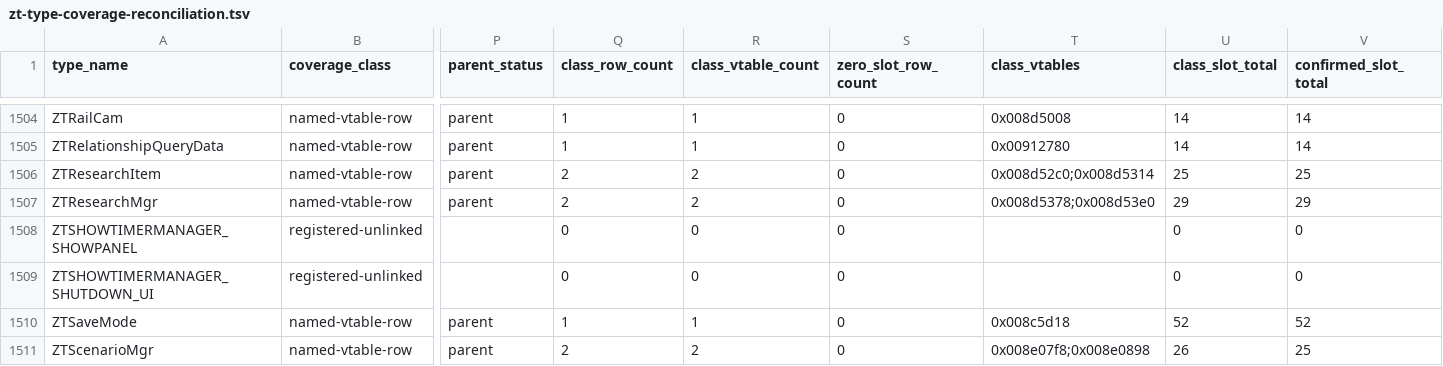
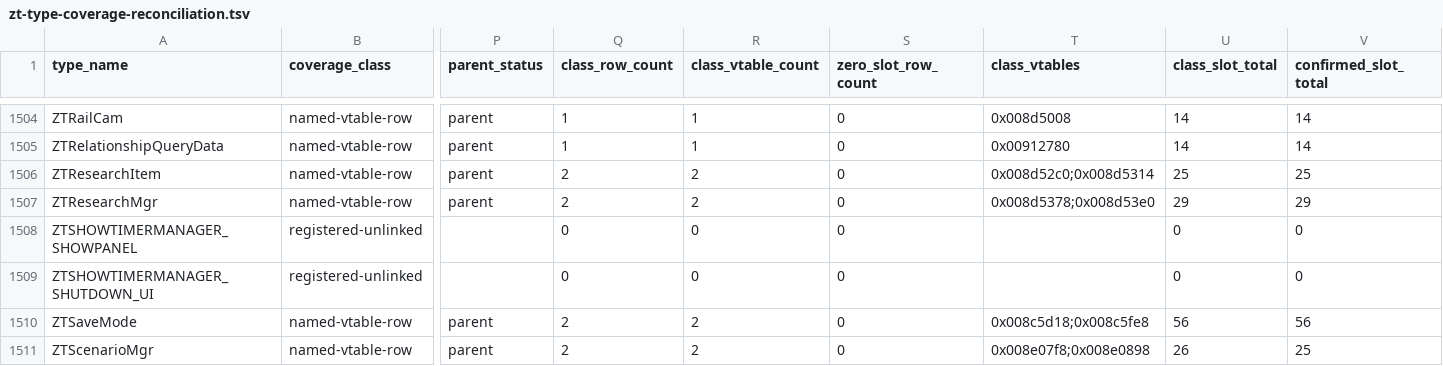
Before and after one commit to overyonder/over-yonder.tech, a TSV file: openzt2/zt-type-coverage-reconciliation.tsv, drawn as a sheet; only a part is shown, gaps mark what is left out; the diff covers the shown part only; the diff names each change by its address in the sheet, - before the commit and + after, or states it on an @@ line.

```diff
--- a/openzt2/zt-type-coverage-reconciliation.tsv
+++ b/openzt2/zt-type-coverage-reconciliation.tsv
-Q1510 (class_row_count): 1
+Q1510 (class_row_count): 2
-R1510 (class_vtable_count): 1
+R1510 (class_vtable_count): 2
-T1510 (class_vtables): 0x008c5d18
+T1510 (class_vtables): 0x008c5d18;0x008c5fe8
-U1510 (class_slot_total): 52
+U1510 (class_slot_total): 56
-V1510 (confirmed_slot_total): 52
+V1510 (confirmed_slot_total): 56
```
Also changed, not shown: 17 edited cells elsewhere in this file, 4 other files.
